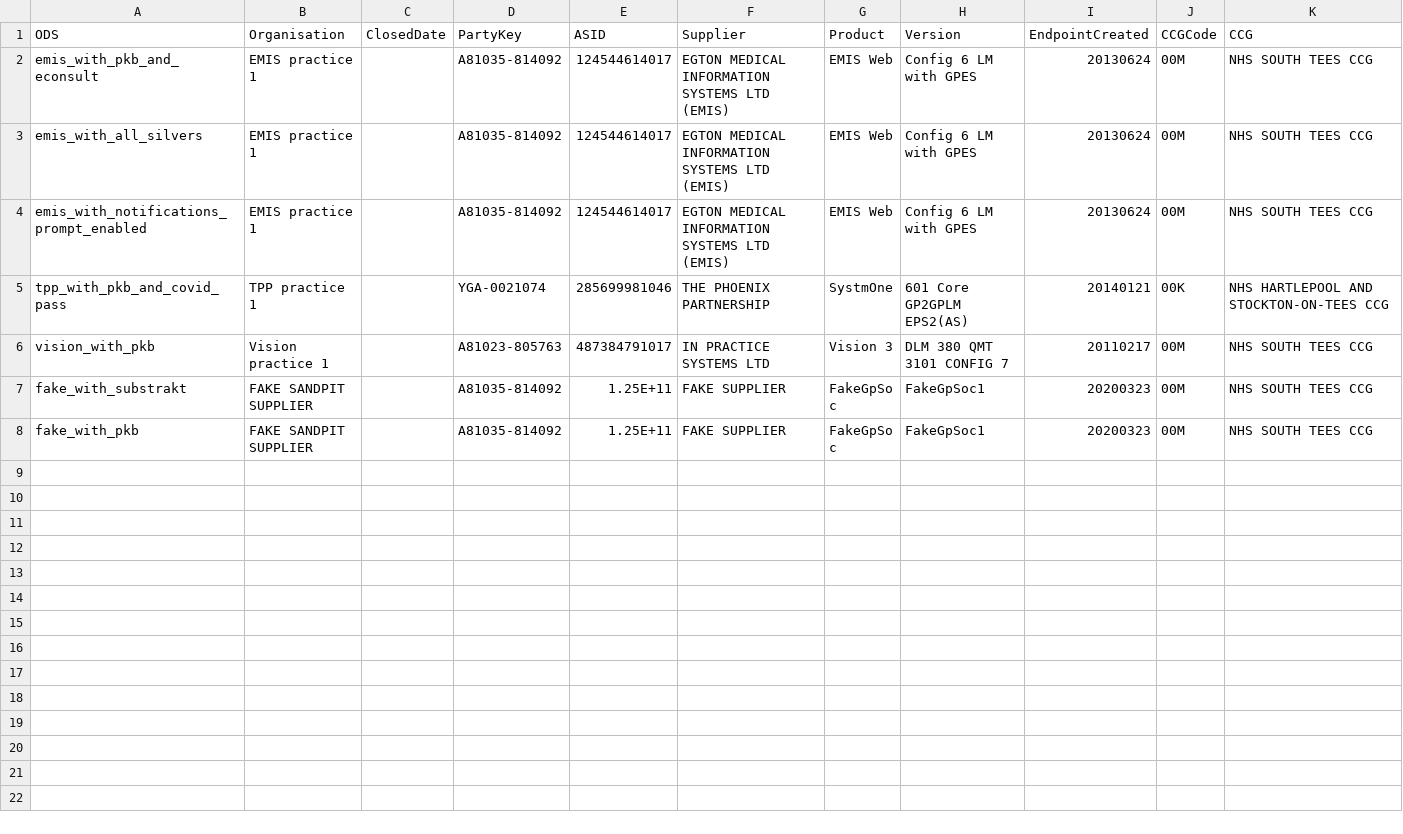
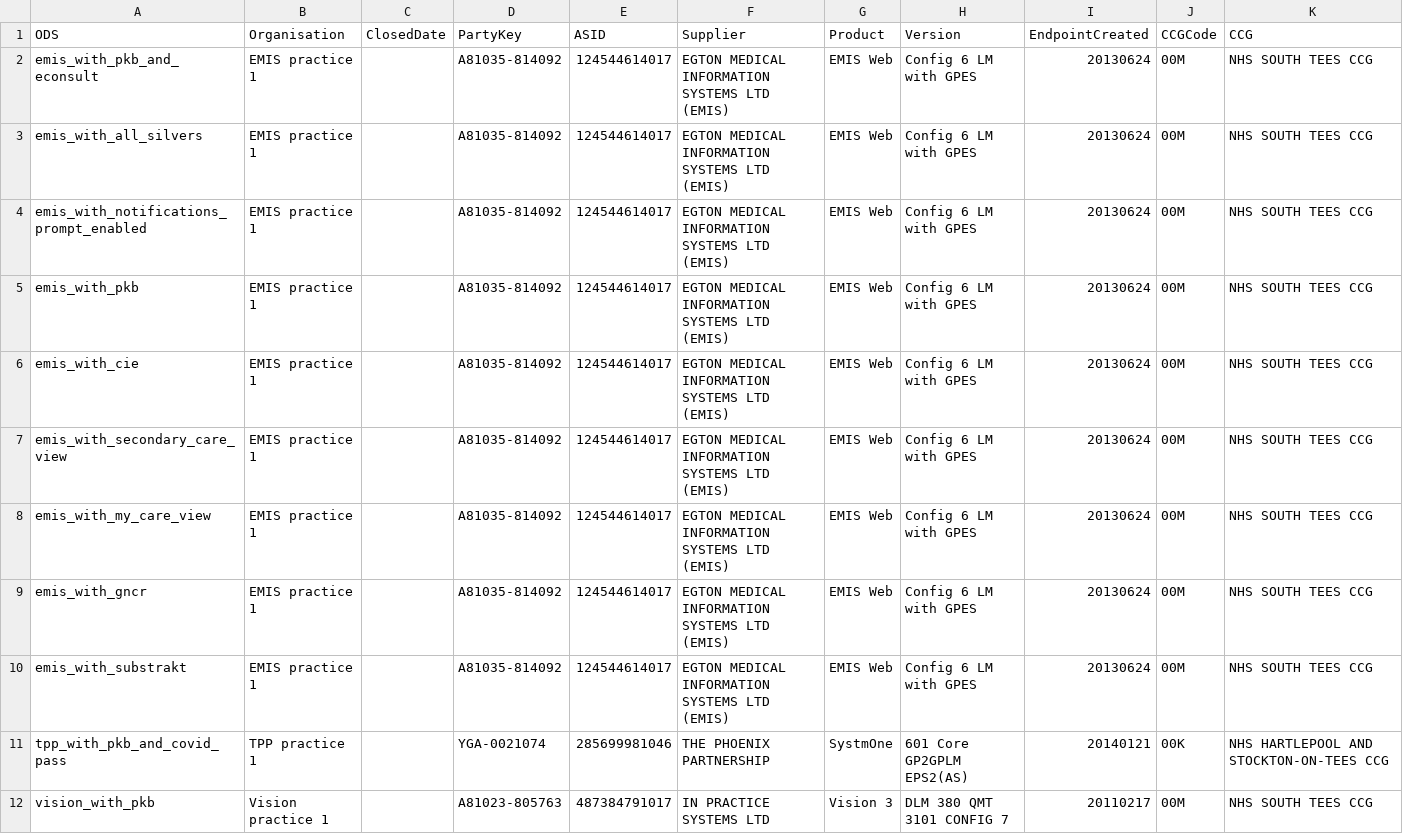
Before and after one commit to NHSDigital/nhs-app-api, a CSV file: xamarinintegrationtests/ServiceJourneyRules/gpinfo.csv, drawn as a sheet; only a part is shown; the shorter side is filled out with more unchanged rows; the diff names each change by its address in the sheet, - before the commit and + after, or states it on an @@ line.

Commit message:
NHSO-15280: Your health hub business rule

```diff
--- a/xamarinintegrationtests/ServiceJourneyRules/gpinfo.csv
+++ b/xamarinintegrationtests/ServiceJourneyRules/gpinfo.csv
+row 5: emis_with_pkb | EMIS practice 1 |  | A81035-814092 | 124544614017 | EGTON MEDICAL INFORMATION SYSTEMS LTD (EMIS) | EMIS Web | Config 6 LM with GPES | 20130624 | 00M | NHS SOUTH TEES CCG
+row 6: emis_with_cie | EMIS practice 1 |  | A81035-814092 | 124544614017 | EGTON MEDICAL INFORMATION SYSTEMS LTD (EMIS) | EMIS Web | Config 6 LM with GPES | 20130624 | 00M | NHS SOUTH TEES CCG
+row 7: emis_with_secondary_care_view | EMIS practice 1 |  | A81035-814092 | 124544614017 | EGTON MEDICAL INFORMATION SYSTEMS LTD (EMIS) | EMIS Web | Config 6 LM with GPES | 20130624 | 00M | NHS SOUTH TEES CCG
+row 8: emis_with_my_care_view | EMIS practice 1 |  | A81035-814092 | 124544614017 | EGTON MEDICAL INFORMATION SYSTEMS LTD (EMIS) | EMIS Web | Config 6 LM with GPES | 20130624 | 00M | NHS SOUTH TEES CCG
+row 9: emis_with_gncr | EMIS practice 1 |  | A81035-814092 | 124544614017 | EGTON MEDICAL INFORMATION SYSTEMS LTD (EMIS) | EMIS Web | Config 6 LM with GPES | 20130624 | 00M | NHS SOUTH TEES CCG
+row 10: emis_with_substrakt | EMIS practice 1 |  | A81035-814092 | 124544614017 | EGTON MEDICAL INFORMATION SYSTEMS LTD (EMIS) | EMIS Web | Config 6 LM with GPES | 20130624 | 00M | NHS SOUTH TEES CCG
```
Also changed, not shown: 46 other files.
